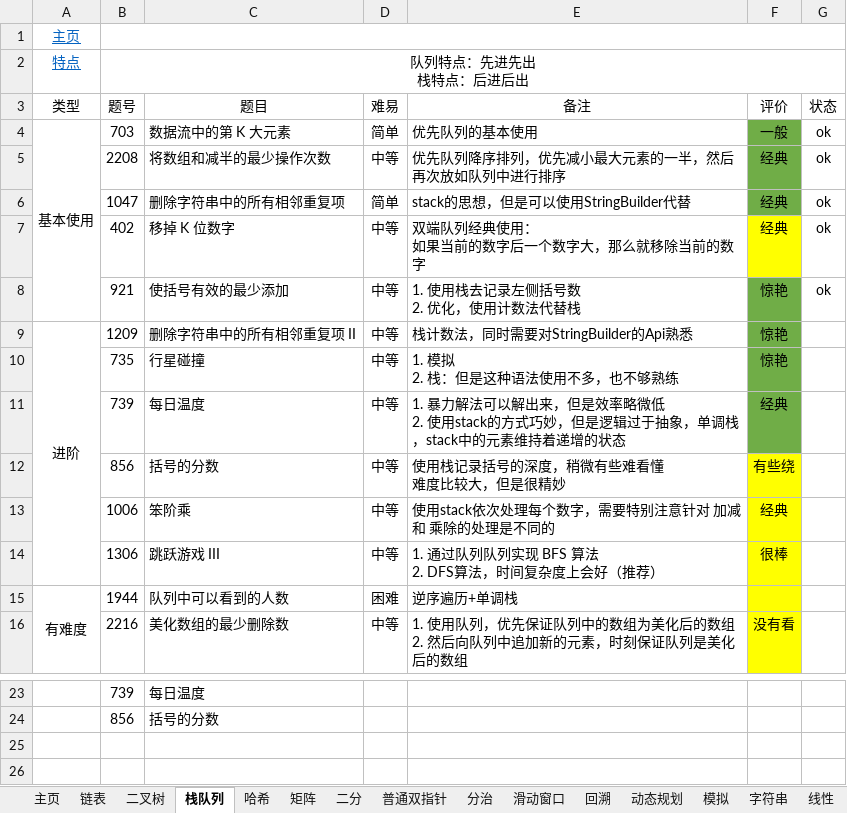
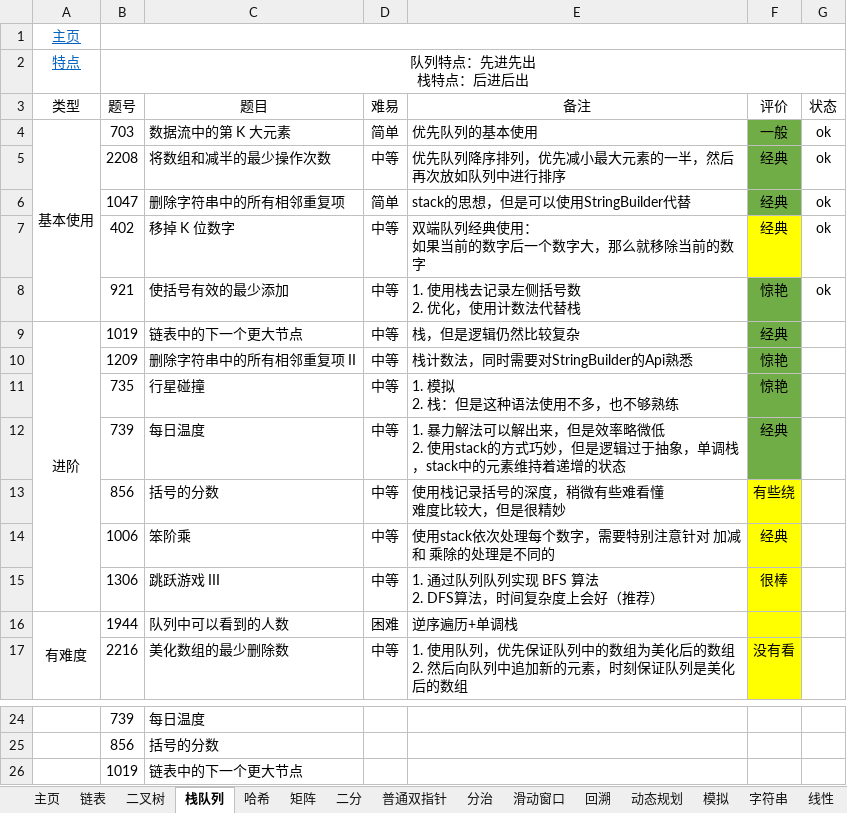
Before and after one commit to krest32/leetcode-record, an Excel workbook: leetcode/1. statistics/leetcode.xlsx, sheet 栈队列, drawn as a sheet; only a part is shown, gaps mark what is left out; values as stored, in another font and other column widths than the file's, no borders; removed rows and columns are numbered as before the commit, all else as after; the diff names each change by its address in the sheet, - before the commit and + after, or states it on an @@ line.

```diff
--- a/leetcode/1. statistics/leetcode.xlsx (sheet 栈队列)
+++ b/leetcode/1. statistics/leetcode.xlsx (sheet 栈队列)
+row 9: 进阶 | 1019 | 链表中的下一个更大节点 | 中等 | 栈，但是逻辑仍然比较复杂 | 经典
-A10 (类型): 进阶
+A10 (类型): (empty)
-A9:A14 merged
+row 26:  | 1019 | 链表中的下一个更大节点
```
Also changed, not shown: sheet 链表, 10 other files.
